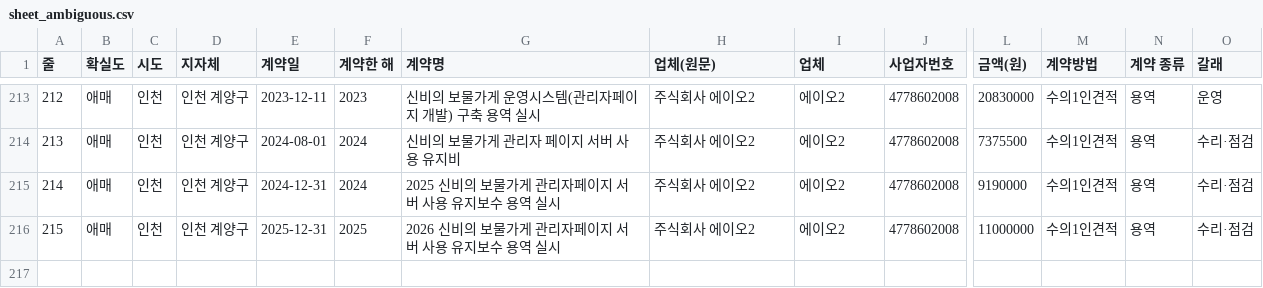
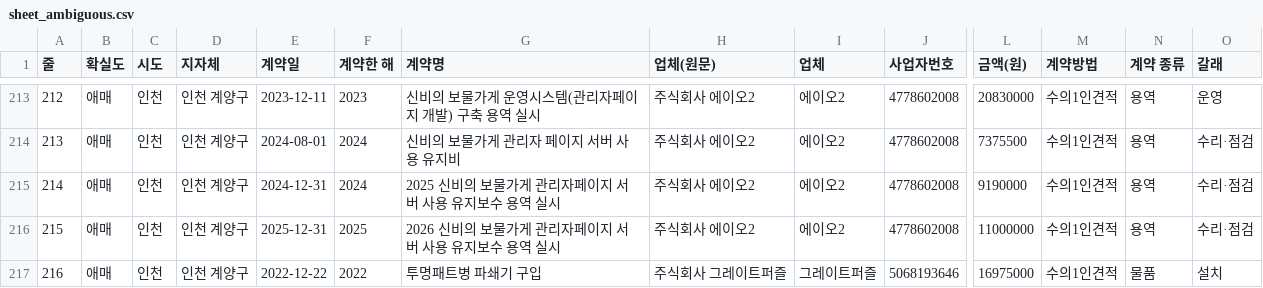
Before and after one commit to bada17/local-finance, a CSV file: drafts/kiosk/sheet_ambiguous.csv, drawn as a sheet; only a part is shown, gaps mark what is left out; rows hold the shown columns only; the diff names each change by its address in the sheet, - before the commit and + after, or states it on an @@ line.

```diff
--- a/drafts/kiosk/sheet_ambiguous.csv
+++ b/drafts/kiosk/sheet_ambiguous.csv
+row 217: 216 | 애매 | 인천 | 인천 계양구 | 2022-12-22 | 2022 | 투명패트병 파쇄기 구입 | 주식회사 그레이트퍼즐 | 그레이트퍼즐 | 5068193646 | 16975000 | 수의1인견적 | 물품 | 설치
```
Also changed, not shown: drafts/kiosk/sheet_by_town.csv, 2 other files.
